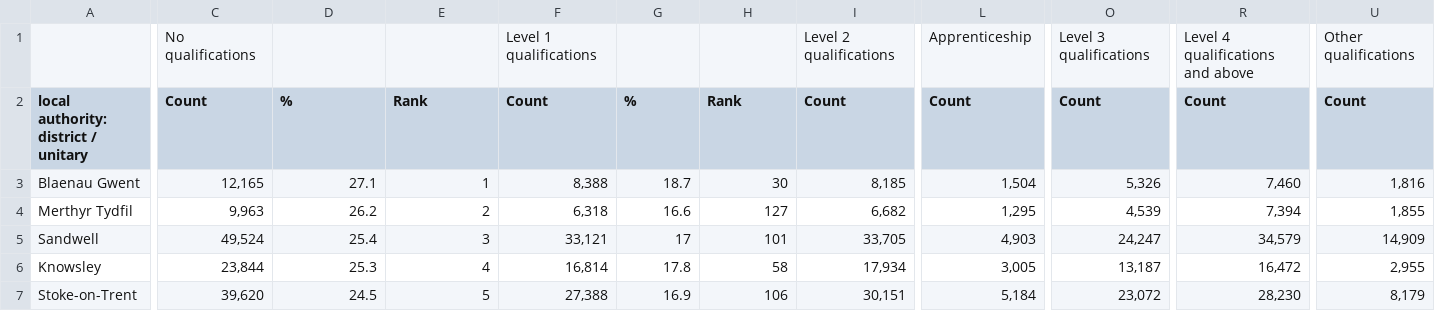
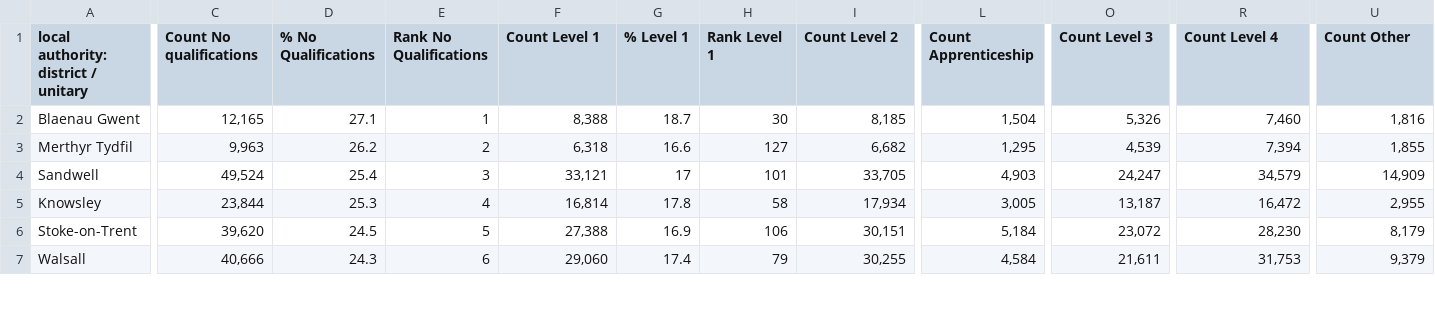
Before and after one commit to alexandrosstergiou/Bootstrap-for-polling, a CSV file: Education_qualifications/UK_Qualifications.csv, drawn as a sheet; only a part is shown, gaps mark what is left out; the shorter side is filled out with more unchanged rows; removed rows and columns are numbered as before the commit, all else as after; rows hold the shown columns only; the diff covers the shown part only; the diff names each change by its address in the sheet, - before the commit and + after, or states it on an @@ line.

Commit message:
Loading and manipulating data

```diff
--- a/Education_qualifications/UK_Qualifications.csv
+++ b/Education_qualifications/UK_Qualifications.csv
-row 1:  | No qualifications |  |  | Level 1 qualifications |  |  | Level 2 qualifications | Apprenticeship | Level 3 qualifications | Level 4 qualifications and above | Other qualifications
-C1: Count
+C1: Count No qualifications
-D1: %
+D1: % No Qualifications
-E1: Rank
+E1: Rank No Qualifications
-F1: Count
+F1: Count Level 1
-G1: %
+G1: % Level 1
-H1: Rank
+H1: Rank Level 1
-I1: Count
+I1: Count Level 2
-L1: Count
+L1: Count Apprenticeship
-O1: Count
+O1: Count Level 3
-R1: Count
+R1: Count Level 4
-U1: Count
+U1: Count Other
```
Also changed, not shown: 10 edited cells elsewhere in this file, 3 other files.
